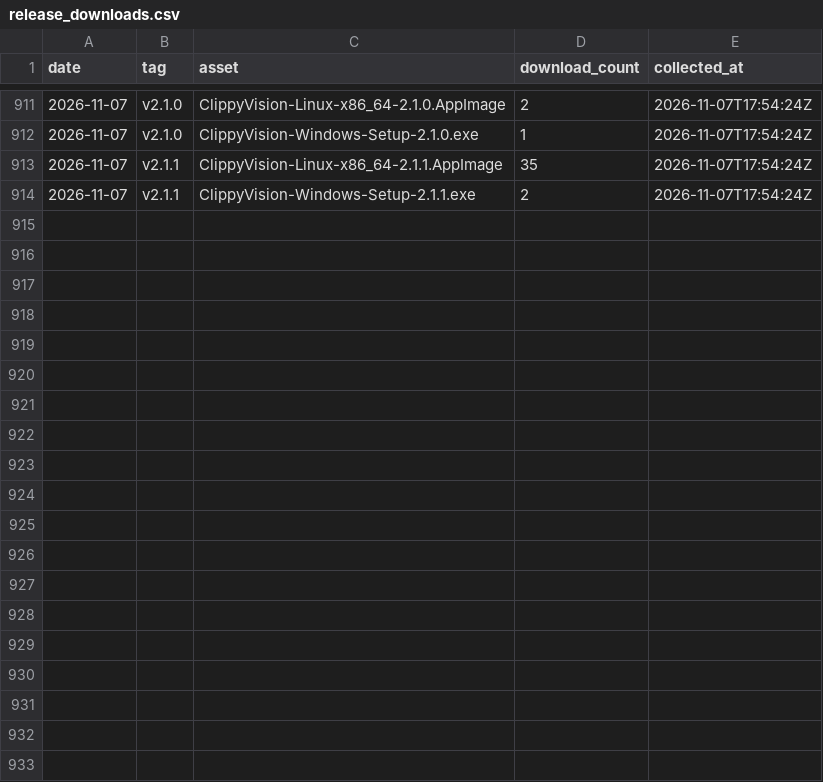
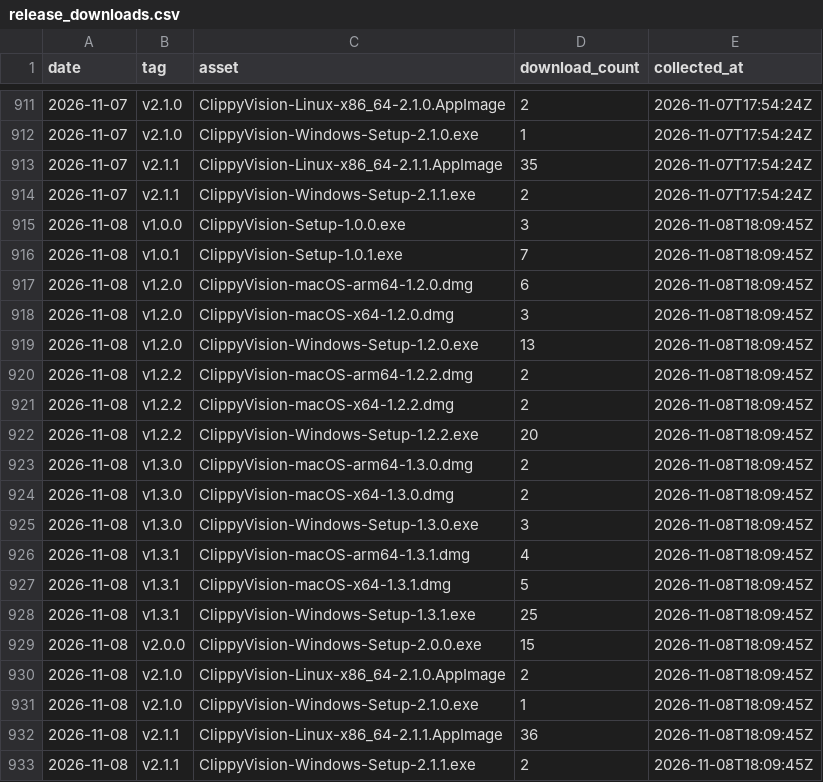
Before and after one commit to protocorn/clippy-vision, a CSV file: stats/github-traffic/release_downloads.csv, drawn as a sheet; only a part is shown, gaps mark what is left out; the diff names each change by its address in the sheet, - before the commit and + after, or states it on an @@ line.

```diff
--- a/stats/github-traffic/release_downloads.csv
+++ b/stats/github-traffic/release_downloads.csv
+row 915: 2026-11-08 | v1.0.0 | ClippyVision-Setup-1.0.0.exe | 3 | 2026-11-08T18:09:45Z
+row 916: 2026-11-08 | v1.0.1 | ClippyVision-Setup-1.0.1.exe | 7 | 2026-11-08T18:09:45Z
+row 917: 2026-11-08 | v1.2.0 | ClippyVision-macOS-arm64-1.2.0.dmg | 6 | 2026-11-08T18:09:45Z
+row 918: 2026-11-08 | v1.2.0 | ClippyVision-macOS-x64-1.2.0.dmg | 3 | 2026-11-08T18:09:45Z
+row 919: 2026-11-08 | v1.2.0 | ClippyVision-Windows-Setup-1.2.0.exe | 13 | 2026-11-08T18:09:45Z
+row 920: 2026-11-08 | v1.2.2 | ClippyVision-macOS-arm64-1.2.2.dmg | 2 | 2026-11-08T18:09:45Z
+row 921: 2026-11-08 | v1.2.2 | ClippyVision-macOS-x64-1.2.2.dmg | 2 | 2026-11-08T18:09:45Z
+row 922: 2026-11-08 | v1.2.2 | ClippyVision-Windows-Setup-1.2.2.exe | 20 | 2026-11-08T18:09:45Z
+row 923: 2026-11-08 | v1.3.0 | ClippyVision-macOS-arm64-1.3.0.dmg | 2 | 2026-11-08T18:09:45Z
+row 924: 2026-11-08 | v1.3.0 | ClippyVision-macOS-x64-1.3.0.dmg | 2 | 2026-11-08T18:09:45Z
+row 925: 2026-11-08 | v1.3.0 | ClippyVision-Windows-Setup-1.3.0.exe | 3 | 2026-11-08T18:09:45Z
+row 926: 2026-11-08 | v1.3.1 | ClippyVision-macOS-arm64-1.3.1.dmg | 4 | 2026-11-08T18:09:45Z
+row 927: 2026-11-08 | v1.3.1 | ClippyVision-macOS-x64-1.3.1.dmg | 5 | 2026-11-08T18:09:45Z
+row 928: 2026-11-08 | v1.3.1 | ClippyVision-Windows-Setup-1.3.1.exe | 25 | 2026-11-08T18:09:45Z
+row 929: 2026-11-08 | v2.0.0 | ClippyVision-Windows-Setup-2.0.0.exe | 15 | 2026-11-08T18:09:45Z
+row 930: 2026-11-08 | v2.1.0 | ClippyVision-Linux-x86_64-2.1.0.AppImage | 2 | 2026-11-08T18:09:45Z
+row 931: 2026-11-08 | v2.1.0 | ClippyVision-Windows-Setup-2.1.0.exe | 1 | 2026-11-08T18:09:45Z
+row 932: 2026-11-08 | v2.1.1 | ClippyVision-Linux-x86_64-2.1.1.AppImage | 36 | 2026-11-08T18:09:45Z
+row 933: 2026-11-08 | v2.1.1 | ClippyVision-Windows-Setup-2.1.1.exe | 2 | 2026-11-08T18:09:45Z
```
Also changed, not shown: stats/github-traffic/clones_daily.csv, stats/github-traffic/popular_paths.csv, 3 other files.
